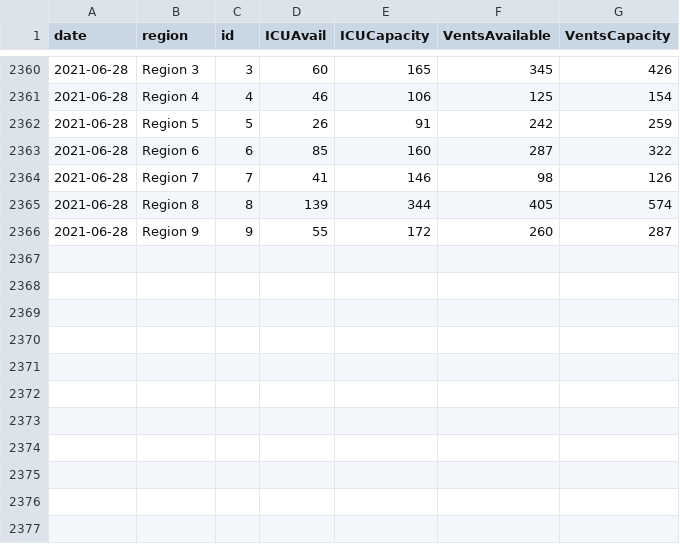
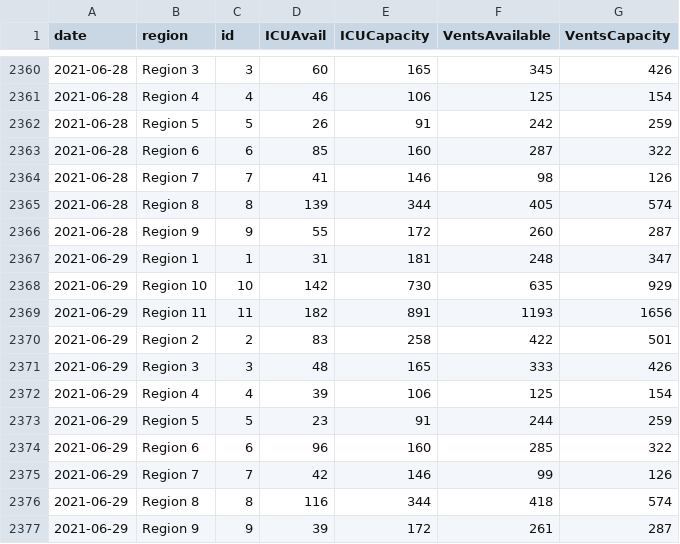
Before and after one commit to cmaimone/idph_covid_data, a CSV file: current_data/hospitalization_regional.csv, drawn as a sheet; only a part is shown, gaps mark what is left out; the diff names each change by its address in the sheet, - before the commit and + after, or states it on an @@ line.

```diff
--- a/current_data/hospitalization_regional.csv
+++ b/current_data/hospitalization_regional.csv
+row 2367: 2021-06-29 | Region 1 | 1 | 31 | 181 | 248 | 347
+row 2368: 2021-06-29 | Region 10 | 10 | 142 | 730 | 635 | 929
+row 2369: 2021-06-29 | Region 11 | 11 | 182 | 891 | 1193 | 1656
+row 2370: 2021-06-29 | Region 2 | 2 | 83 | 258 | 422 | 501
+row 2371: 2021-06-29 | Region 3 | 3 | 48 | 165 | 333 | 426
+row 2372: 2021-06-29 | Region 4 | 4 | 39 | 106 | 125 | 154
+row 2373: 2021-06-29 | Region 5 | 5 | 23 | 91 | 244 | 259
+row 2374: 2021-06-29 | Region 6 | 6 | 96 | 160 | 285 | 322
+row 2375: 2021-06-29 | Region 7 | 7 | 42 | 146 | 99 | 126
+row 2376: 2021-06-29 | Region 8 | 8 | 116 | 344 | 418 | 574
+row 2377: 2021-06-29 | Region 9 | 9 | 39 | 172 | 261 | 287
```
Also changed, not shown: current_data/hospitalization_state.csv, current_data/hospitalization_utilization.csv, 5 other files.
